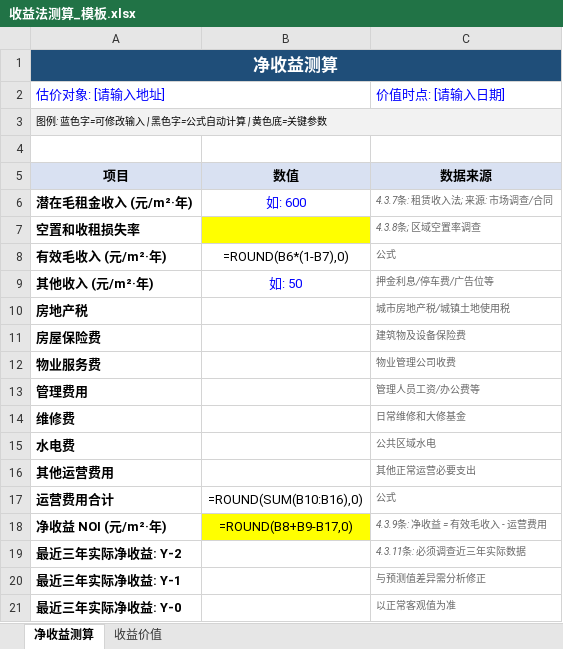
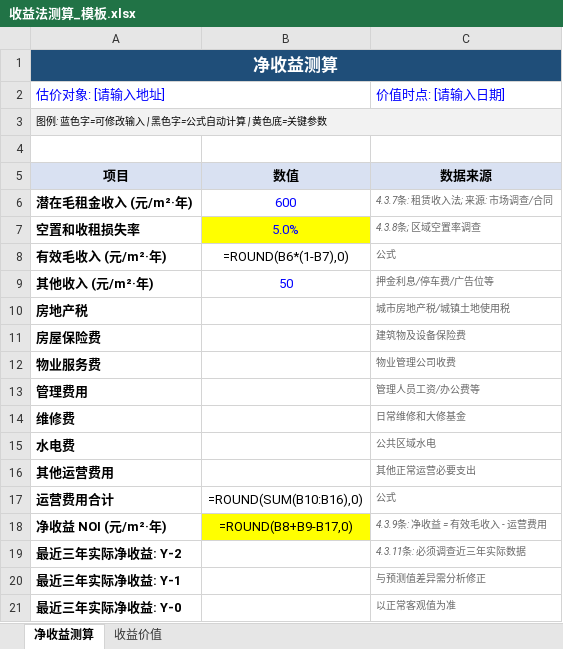
Before and after one commit to sunhe-8922/real-estate-appraisal-toolchain, an Excel workbook: outputs/templates/收益法测算_模板.xlsx, sheet 净收益测算, drawn as a sheet; values as stored, in another font and other column widths than the file's, no borders; formulas without a stored value are shown as written; the diff names each change by its address in the sheet, - before the commit and + after, or states it on an @@ line.

```diff
--- a/outputs/templates/收益法测算_模板.xlsx (sheet 净收益测算)
+++ b/outputs/templates/收益法测算_模板.xlsx (sheet 净收益测算)
-B6: 如: 600
+B6: 600
-B7: (empty)
+B7: 5.0%
-B9: 如: 50
+B9: 50
```
Also changed, not shown: outputs/templates/假设开发法测算_模板.xlsx, outputs/templates/成本法测算_模板.xlsx, 12 other files.
